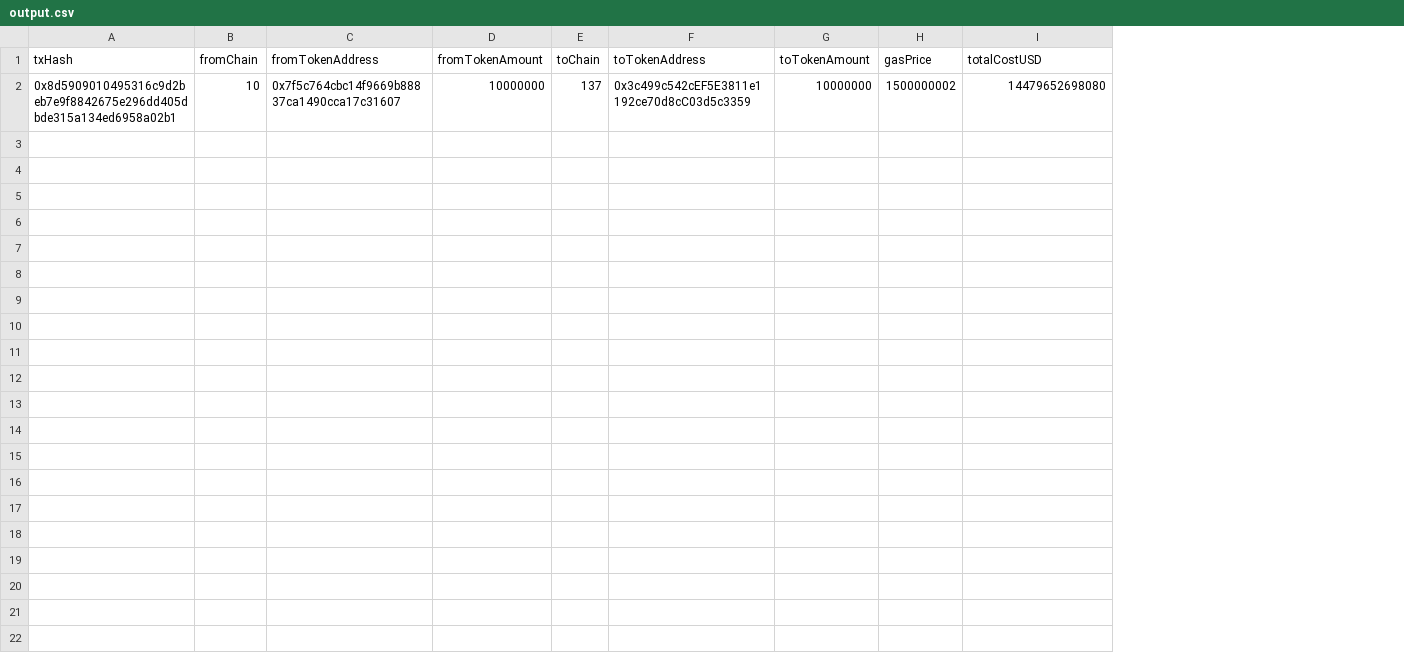
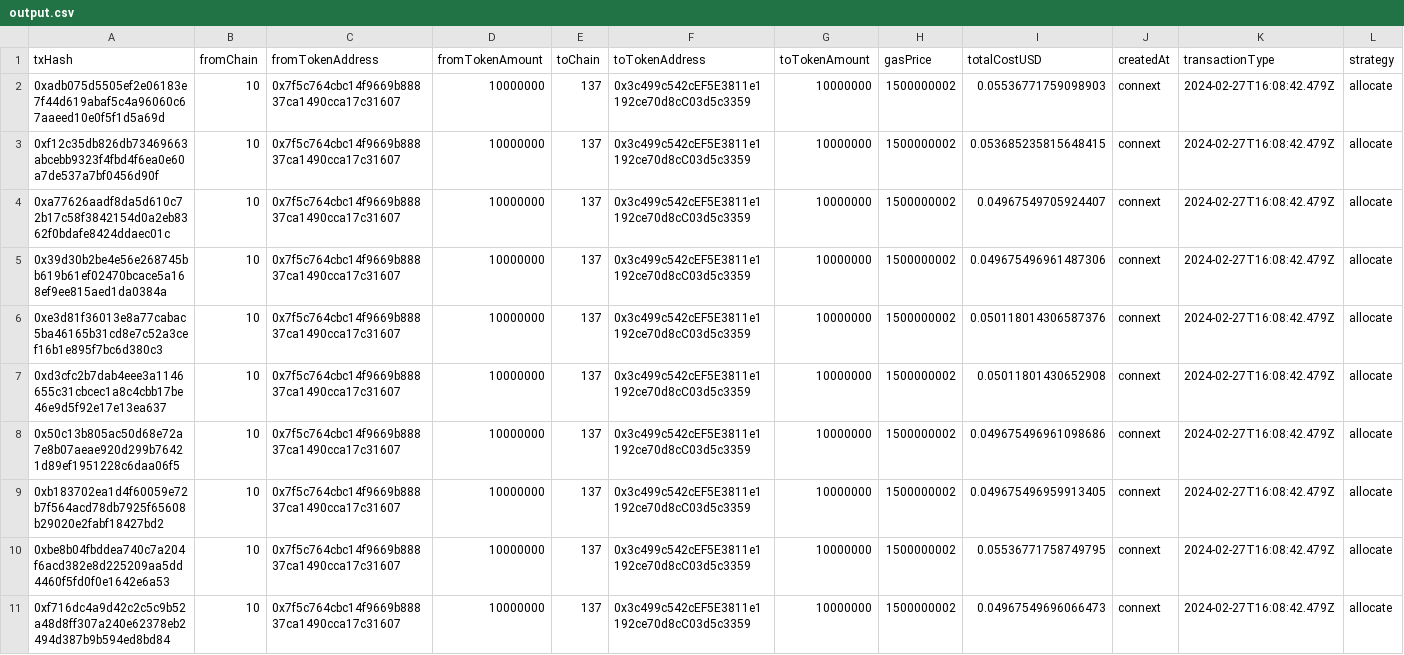
Before and after one commit to grants-stack-frontier/cross-chain-test-cli, a CSV file: output.csv, drawn as a sheet; addresses are those after the commit; the diff names each change by its address in the sheet, - before the commit and + after, or states it on an @@ line.

Commit message:
(feat): calculate transaction costs in usd

```diff
--- a/output.csv
+++ b/output.csv
+column J (createdAt), row 5: connext
+column K (transactionType), row 5: 2024-02-27T16:08:42.479Z
+column L (strategy), row 5: allocate
+row 2: 0xadb075d5505ef2e06183e7f44d619abaf5c4a96060c67aaeed10e0f5f1d5a69d | 10 | 0x7f5c764cbc14f9669b88837ca1490cca17c31607 | 10000000 | 137 | 0x3c499c542cEF5E3811e1192ce70d8cC03d5c3359 | 10000000 | 1500000002 | 0.05536771759098903 | connext | 2024-02-27T16:08:42.479Z | allocate
+row 3: 0xf12c35db826db73469663abcebb9323f4fbd4f6ea0e60a7de537a7bf0456d90f | 10 | 0x7f5c764cbc14f9669b88837ca1490cca17c31607 | 10000000 | 137 | 0x3c499c542cEF5E3811e1192ce70d8cC03d5c3359 | 10000000 | 1500000002 | 0.053685235815648415 | connext | 2024-02-27T16:08:42.479Z | allocate
+row 4: 0xa77626aadf8da5d610c72b17c58f3842154d0a2eb8362f0bdafe8424ddaec01c | 10 | 0x7f5c764cbc14f9669b88837ca1490cca17c31607 | 10000000 | 137 | 0x3c499c542cEF5E3811e1192ce70d8cC03d5c3359 | 10000000 | 1500000002 | 0.04967549705924407 | connext | 2024-02-27T16:08:42.479Z | allocate
-A5 (txHash): 0x8d5909010495316c9d2beb7e9f8842675e296dd405dbde315a134ed6958a02b1
+A5 (txHash): 0x39d30b2be4e56e268745bb619b61ef02470bcace5a168ef9ee815aed1da0384a
-I5 (totalCostUSD): 14479652698080
+I5 (totalCostUSD): 0.049675496961487306
+row 6: 0xe3d81f36013e8a77cabac5ba46165b31cd8e7c52a3cef16b1e895f7bc6d380c3 | 10 | 0x7f5c764cbc14f9669b88837ca1490cca17c31607 | 10000000 | 137 | 0x3c499c542cEF5E3811e1192ce70d8cC03d5c3359 | 10000000 | 1500000002 | 0.050118014306587376 | connext | 2024-02-27T16:08:42.479Z | allocate
+row 7: 0xd3cfc2b7dab4eee3a1146655c31cbcec1a8c4cbb17be46e9d5f92e17e13ea637 | 10 | 0x7f5c764cbc14f9669b88837ca1490cca17c31607 | 10000000 | 137 | 0x3c499c542cEF5E3811e1192ce70d8cC03d5c3359 | 10000000 | 1500000002 | 0.05011801430652908 | connext | 2024-02-27T16:08:42.479Z | allocate
+row 8: 0x50c13b805ac50d68e72a7e8b07aeae920d299b76421d89ef1951228c6daa06f5 | 10 | 0x7f5c764cbc14f9669b88837ca1490cca17c31607 | 10000000 | 137 | 0x3c499c542cEF5E3811e1192ce70d8cC03d5c3359 | 10000000 | 1500000002 | 0.049675496961098686 | connext | 2024-02-27T16:08:42.479Z | allocate
+row 9: 0xb183702ea1d4f60059e72b7f564acd78db7925f65608b29020e2fabf18427bd2 | 10 | 0x7f5c764cbc14f9669b88837ca1490cca17c31607 | 10000000 | 137 | 0x3c499c542cEF5E3811e1192ce70d8cC03d5c3359 | 10000000 | 1500000002 | 0.049675496959913405 | connext | 2024-02-27T16:08:42.479Z | allocate
+row 10: 0xbe8b04fbddea740c7a204f6acd382e8d225209aa5dd4460f5fd0f0e1642e6a53 | 10 | 0x7f5c764cbc14f9669b88837ca1490cca17c31607 | 10000000 | 137 | 0x3c499c542cEF5E3811e1192ce70d8cC03d5c3359 | 10000000 | 1500000002 | 0.05536771758749795 | connext | 2024-02-27T16:08:42.479Z | allocate
+row 11: 0xf716dc4a9d42c2c5c9b52a48d8ff307a240e62378eb2494d387b9b594ed8bd84 | 10 | 0x7f5c764cbc14f9669b88837ca1490cca17c31607 | 10000000 | 137 | 0x3c499c542cEF5E3811e1192ce70d8cC03d5c3359 | 10000000 | 1500000002 | 0.04967549696066473 | connext | 2024-02-27T16:08:42.479Z | allocate
```
Also changed, not shown: 4 other files.
